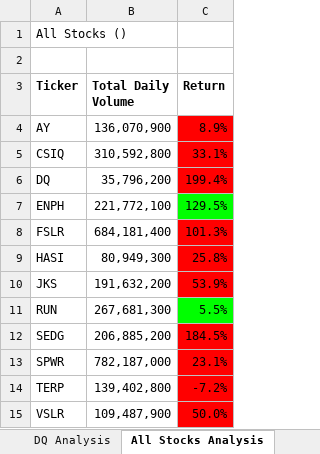
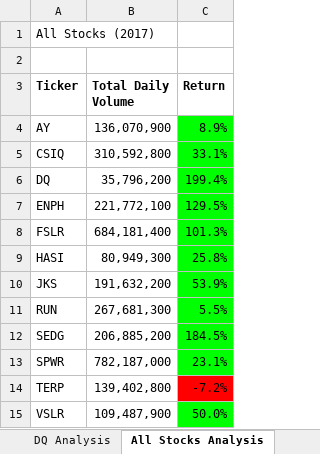
Before and after one commit to sammocadlo/stock-analysis, an Excel workbook: green_stocks.xlsm, sheet All Stocks Analysis, drawn as a sheet; values as stored, in another font and other column widths than the file's, no borders; charts and pictures not drawn; the diff names each change by its address in the sheet, - before the commit and + after, or states it on an @@ line.

Commit message:
Add files via upload
Uploading changes to include a timer

```diff
--- a/green_stocks.xlsm (sheet All Stocks Analysis)
+++ b/green_stocks.xlsm (sheet All Stocks Analysis)
-A1 (Ticker): All Stocks ()
+A1 (Ticker): All Stocks (2017)
-C4:C6 fill: #FF0000
+C4:C6 fill: #00FF00
-C8:C10 fill: #FF0000
+C8:C10 fill: #00FF00
-C12:C13 fill: #FF0000
+C12:C13 fill: #00FF00
-C15 fill: #FF0000
+C15 fill: #00FF00
```
